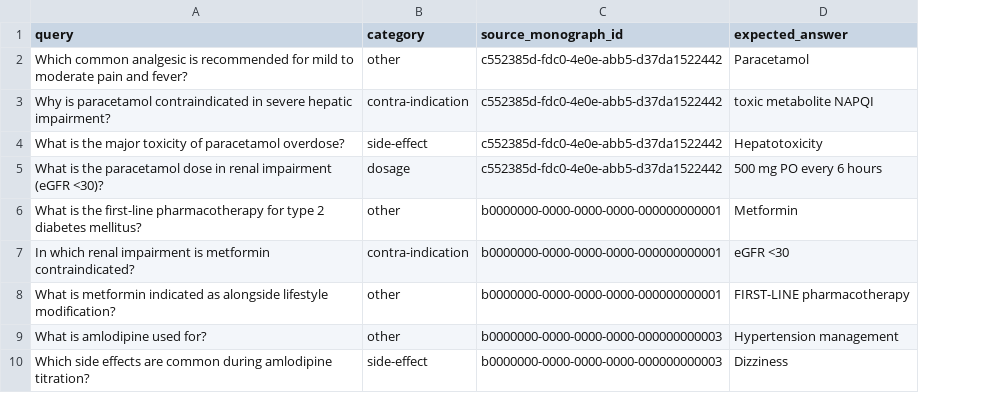
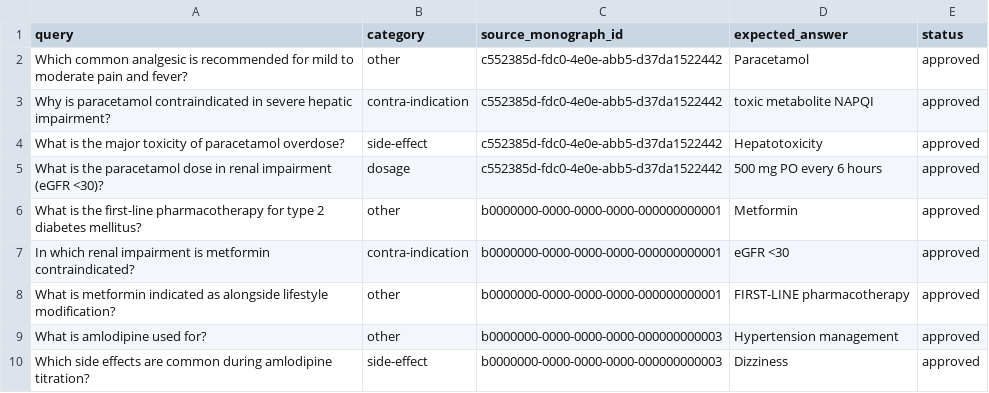
Before and after one commit to ismahdeismail-beep/clinova, a CSV file: data/clinical-cases-starter.csv, drawn as a sheet; only a part is shown; the diff names each change by its address in the sheet, - before the commit and + after, or states it on an @@ line.

Commit message:
rag cases: declare status in the starter CSV; importer reads it
The starter import left all 25 cases at the column default status='pending',
but rag:weekly only evaluates status='approved' — so it would have run on an
empty queue. (The earlier 'imported + approved' note was aspirational.)

- import-cases.ts: optional 'status' column (pending|approved|deprecated,
  default pending), validated; documents that ignore-duplicates means
  re-imports never overwrite an existing row's status.
- clinical-cases-starter.csv: adds status=approved to the 25 curated rows so a
  fresh import is reproducible as an approved starter set.
- UI_TODO: corrects the record (approved via explicit step, not implicitly).

Live DB already approved out-of-band: rag_pipeline_status now shows
training_cases=25, approved_cases=25, reviewed_cases=0.

```diff
--- a/data/clinical-cases-starter.csv
+++ b/data/clinical-cases-starter.csv
+column E (status), rows 2-10: all approved
```
Also changed, not shown: 2 other files.
